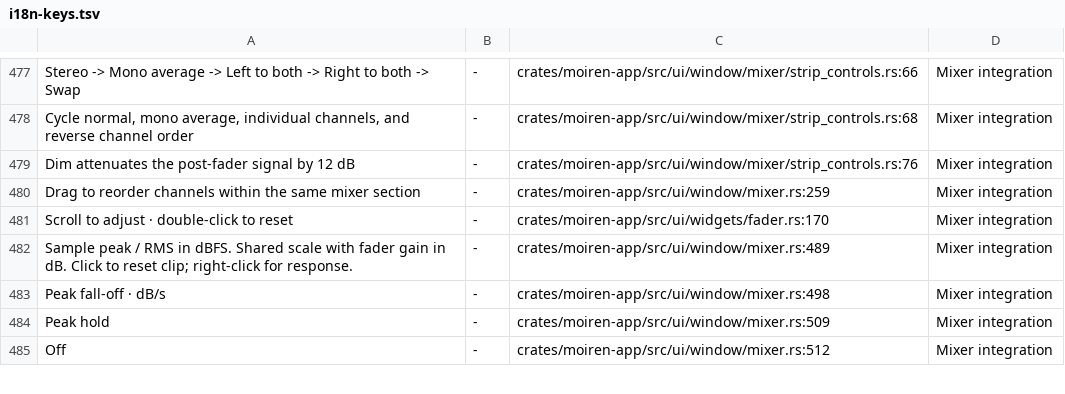
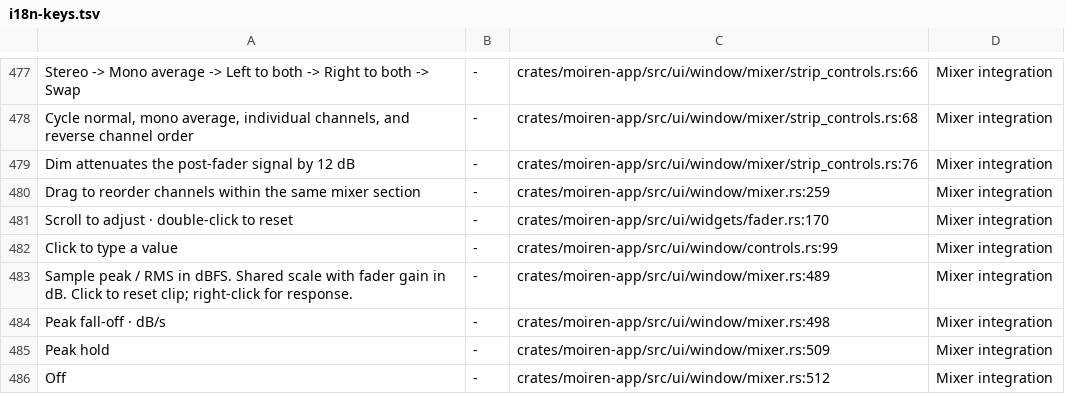
Before and after one commit to modenicheng/moiren, a TSV file: crates/moiren-app/locales/i18n-keys.tsv, drawn as a sheet; only a part is shown, gaps mark what is left out; the diff names each change by its address in the sheet, - before the commit and + after, or states it on an @@ line.

Commit message:
feat(app): type exact values into fader and balance readouts
Every gain and pan readout - the mixer strip dB readout, the inspector
fader/gain/pan rows, and the balance label under each stereo strip -
becomes a click-to-type editor. Enter or blur commits; -inf variants
give exact silence, anything outside the validated range (or unparseable)
closes the editor without touching the value.

```diff
--- a/crates/moiren-app/locales/i18n-keys.tsv
+++ b/crates/moiren-app/locales/i18n-keys.tsv
+row 482: Click to type a value | - | crates/moiren-app/src/ui/window/controls.rs:99 | Mixer integration
```
Also changed, not shown: 7 other files.
